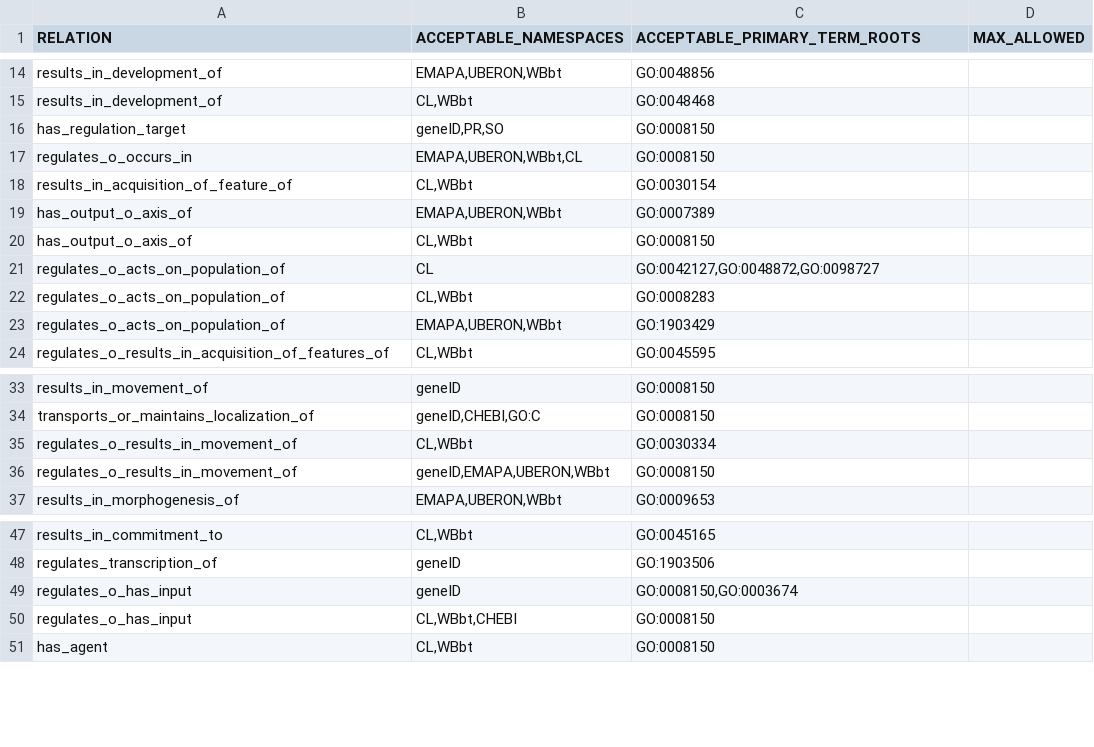
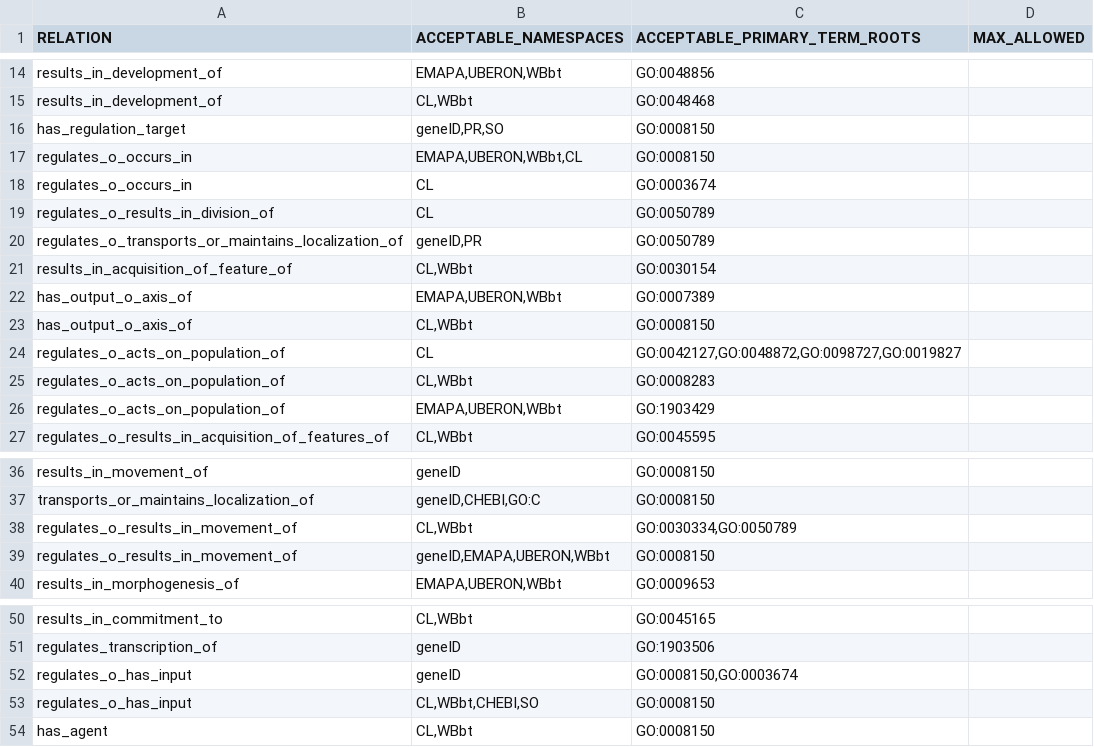
Before and after one commit to geneontology/gocamgen, a TSV file: resources/formatted_ext_patterns.tsv, drawn as a sheet; only a part is shown, gaps mark what is left out.

Commit message:
Update formatted_ext_patterns.tsv

```diff
--- a/resources/formatted_ext_patterns.tsv
+++ b/resources/formatted_ext_patterns.tsv
@@ -17,2 +17,5 @@ has_regulation_target	geneID,PR,SO	GO:0008150
 regulates_o_occurs_in	EMAPA,UBERON,WBbt,CL	GO:0008150	
+regulates_o_occurs_in	CL	GO:0003674	
+regulates_o_results_in_division_of	CL	GO:0050789	
+regulates_o_transports_or_maintains_localization_of	geneID,PR	GO:0050789
 results_in_acquisition_of_feature_of	CL,WBbt	GO:0030154	
@@ -20,3 +23,3 @@ has_output_o_axis_of	EMAPA,UBERON,WBbt	GO:0007389
 has_output_o_axis_of	CL,WBbt	GO:0008150	
-regulates_o_acts_on_population_of	CL	GO:0042127,GO:0048872,GO:0098727	
+regulates_o_acts_on_population_of	CL	GO:0042127,GO:0048872,GO:0098727,GO:0019827	
 regulates_o_acts_on_population_of	CL,WBbt	GO:0008283	
@@ -34,3 +37,3 @@ results_in_movement_of	geneID	GO:0008150
 transports_or_maintains_localization_of	geneID,CHEBI,GO:C	GO:0008150	
-regulates_o_results_in_movement_of	CL,WBbt	GO:0030334	
+regulates_o_results_in_movement_of	CL,WBbt	GO:0030334,GO:0050789	
 regulates_o_results_in_movement_of	geneID,EMAPA,UBERON,WBbt	GO:0008150	
@@ -49,3 +52,3 @@ regulates_transcription_of	geneID	GO:1903506
 regulates_o_has_input	geneID	GO:0008150,GO:0003674	
-regulates_o_has_input	CL,WBbt,CHEBI	GO:0008150	
+regulates_o_has_input	CL,WBbt,CHEBI,SO	GO:0008150	
 has_agent	CL,WBbt	GO:0008150	
```
